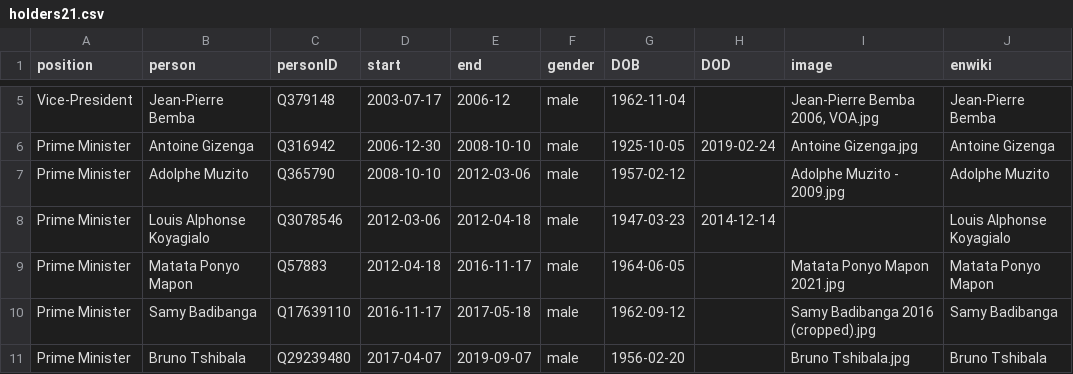
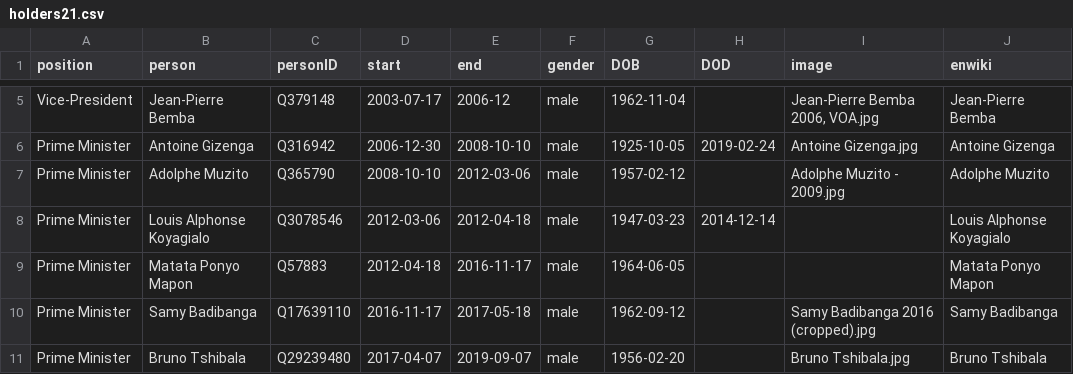
Before and after one commit to every-politician-scrapers/congo-kinshasa-ministers, a CSV file: html/holders21.csv, drawn as a sheet; only a part is shown, gaps mark what is left out.

```diff
--- a/html/holders21.csv
+++ b/html/holders21.csv
@@ -8,3 +8,3 @@ Prime Minister,Adolphe Muzito,Q365790,2008-10-10,2012-03-06,male,1957-02-12,,Ado
 Prime Minister,Louis Alphonse Koyagialo,Q3078546,2012-03-06,2012-04-18,male,1947-03-23,2014-12-14,,Louis Alphonse Koyagialo
-Prime Minister,Matata Ponyo Mapon,Q57883,2012-04-18,2016-11-17,male,1964-06-05,,Matata Ponyo Mapon 2021.jpg,Matata Ponyo Mapon
+Prime Minister,Matata Ponyo Mapon,Q57883,2012-04-18,2016-11-17,male,1964-06-05,,,Matata Ponyo Mapon
 Prime Minister,Samy Badibanga,Q17639110,2016-11-17,2017-05-18,male,1962-09-12,,Samy Badibanga 2016 (cropped).jpg,Samy Badibanga
```
Also changed, not shown: html/legislators.csv.
